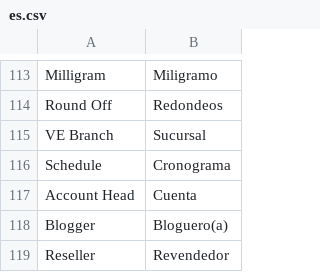
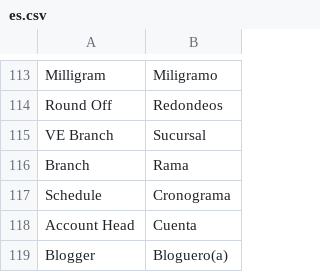
Before and after one commit to dev-alex04/l10n_ve, a CSV file: l10n_ve/translations/es.csv, drawn as a sheet; only a part is shown, gaps mark what is left out; the shorter side is filled out with more unchanged rows; the diff names each change by its address in the sheet, - before the commit and + after, or states it on an @@ line.

```diff
--- a/l10n_ve/translations/es.csv
+++ b/l10n_ve/translations/es.csv
+row 116: Branch | Rama
```
